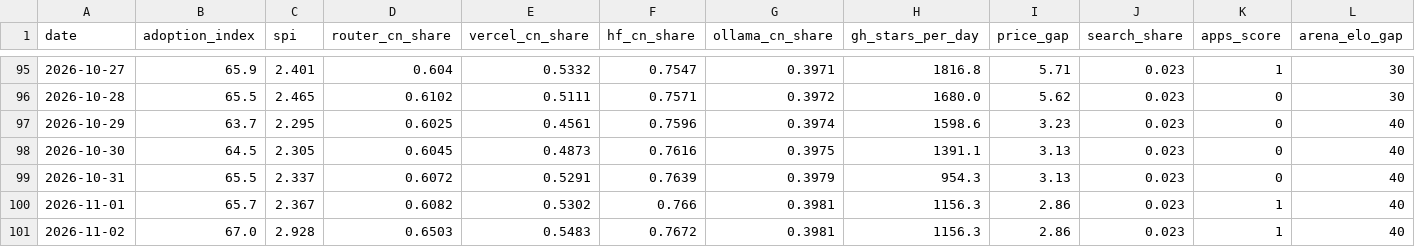
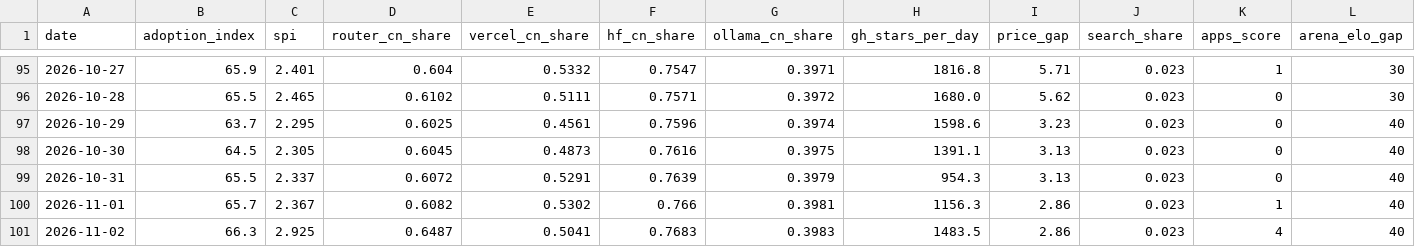
Before and after one commit to mishablank/Omen-AI-Trade-the-AI-Revolution, a CSV file: omen/china-metrics.csv, drawn as a sheet; only a part is shown, gaps mark what is left out.

```diff
--- a/omen/china-metrics.csv
+++ b/omen/china-metrics.csv
@@ -100,2 +100,2 @@ date,adoption_index,spi,router_cn_share,vercel_cn_share,hf_cn_share,ollama_cn_sh
 2026-11-01,65.7,2.367,0.6082,0.5302,0.766,0.3981,1156.3,2.86,0.023,1,40
-2026-11-02,67.0,2.928,0.6503,0.5483,0.7672,0.3981,1156.3,2.86,0.023,1,40
+2026-11-02,66.3,2.925,0.6487,0.5041,0.7683,0.3983,1483.5,2.86,0.023,4,40
```
Also changed, not shown: omen/capex-snapshots.csv, omen/china-snapshots.csv, 6 other files.
